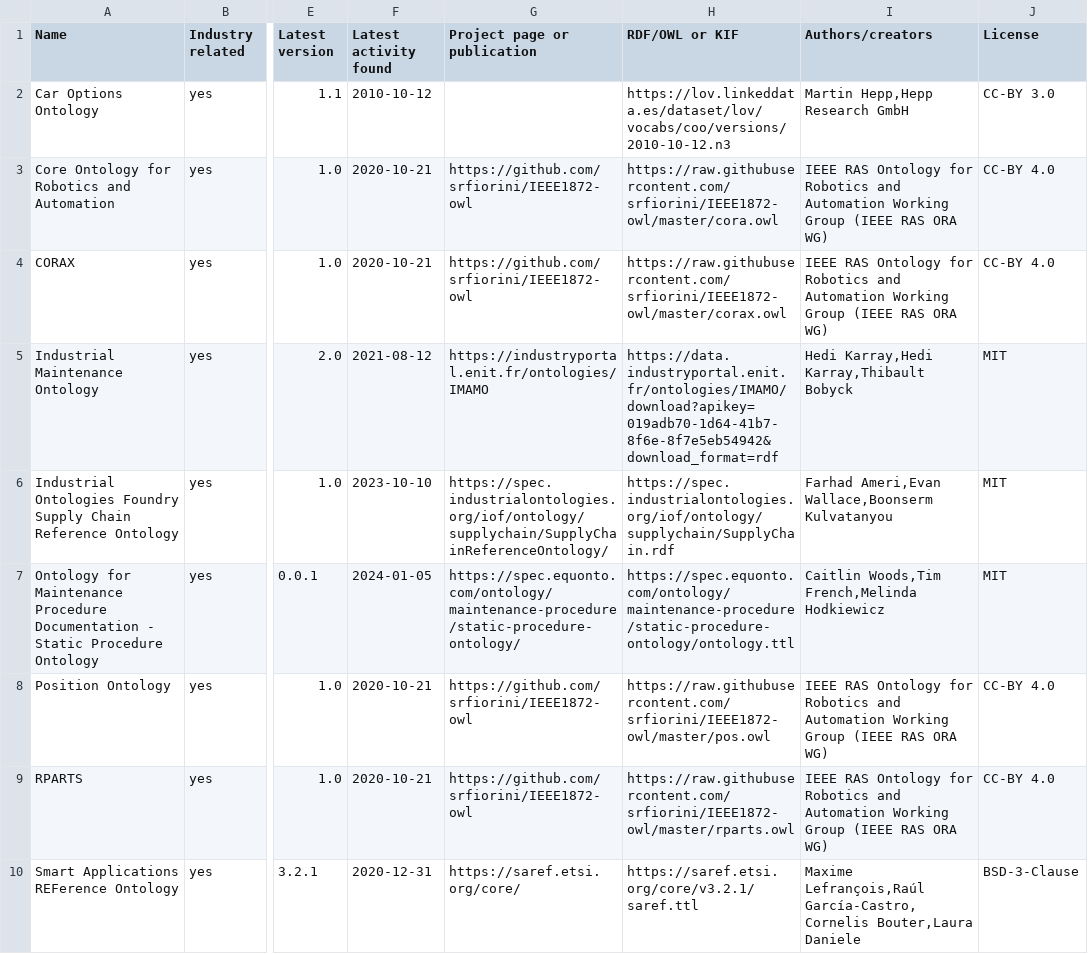
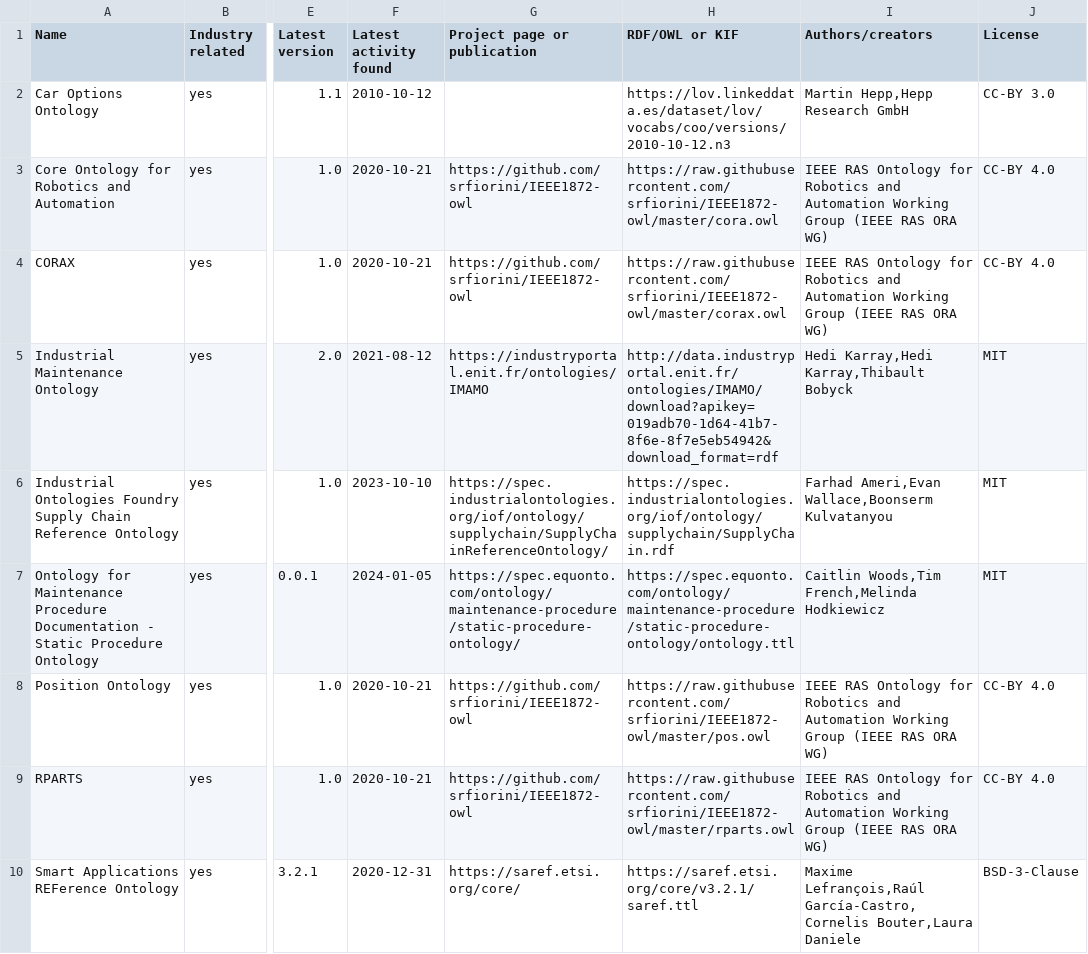
Before and after one commit to k00ni/manufacturing-industry-ontology-list, a CSV file: ontologies.csv, drawn as a sheet; only a part is shown, gaps mark what is left out; the diff names each change by its address in the sheet, - before the commit and + after, or states it on an @@ line.

Commit message:
fixes and data alignment
ignore SSL errors when loading RDF files

```diff
--- a/ontologies.csv
+++ b/ontologies.csv
-H5 (RDF/OWL or KIF): https://data.industryportal.enit.fr/ontologies/IMAMO/download?apikey=019adb70-1d64-41b7-8f6e-8f7e5eb54942&download_format=rdf
+H5 (RDF/OWL or KIF): http://data.industryportal.enit.fr/ontologies/IMAMO/download?apikey=019adb70-1d64-41b7-8f6e-8f7e5eb54942&download_format=rdf
```
Also changed, not shown: 2 other files.
